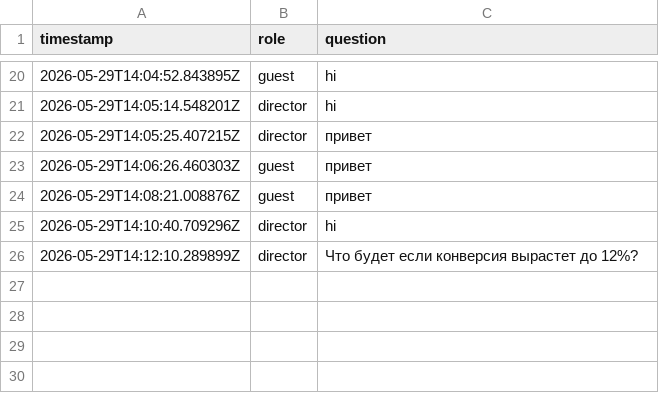
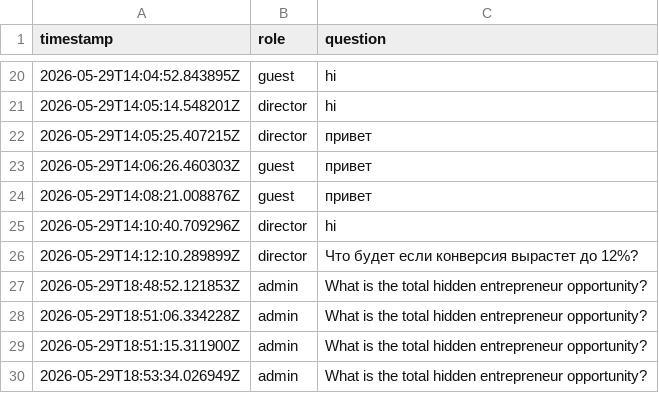
Before and after one commit to samen66/HEIA, a CSV file: data/questions_log.csv, drawn as a sheet; only a part is shown, gaps mark what is left out; the diff names each change by its address in the sheet, - before the commit and + after, or states it on an @@ line.

```diff
--- a/data/questions_log.csv
+++ b/data/questions_log.csv
+row 27: 2026-05-29T18:48:52.121853Z | admin | What is the total hidden entrepreneur opportunity?
+row 28: 2026-05-29T18:51:06.334228Z | admin | What is the total hidden entrepreneur opportunity?
+row 29: 2026-05-29T18:51:15.311900Z | admin | What is the total hidden entrepreneur opportunity?
+row 30: 2026-05-29T18:53:34.026949Z | admin | What is the total hidden entrepreneur opportunity?
```
Also changed, not shown: 1 other file.
